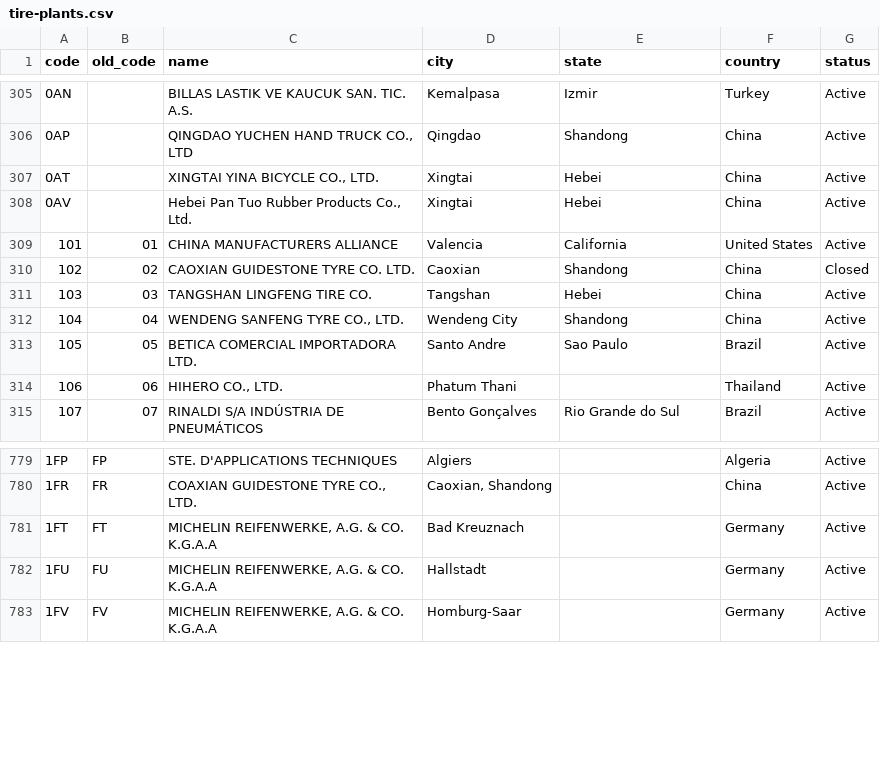
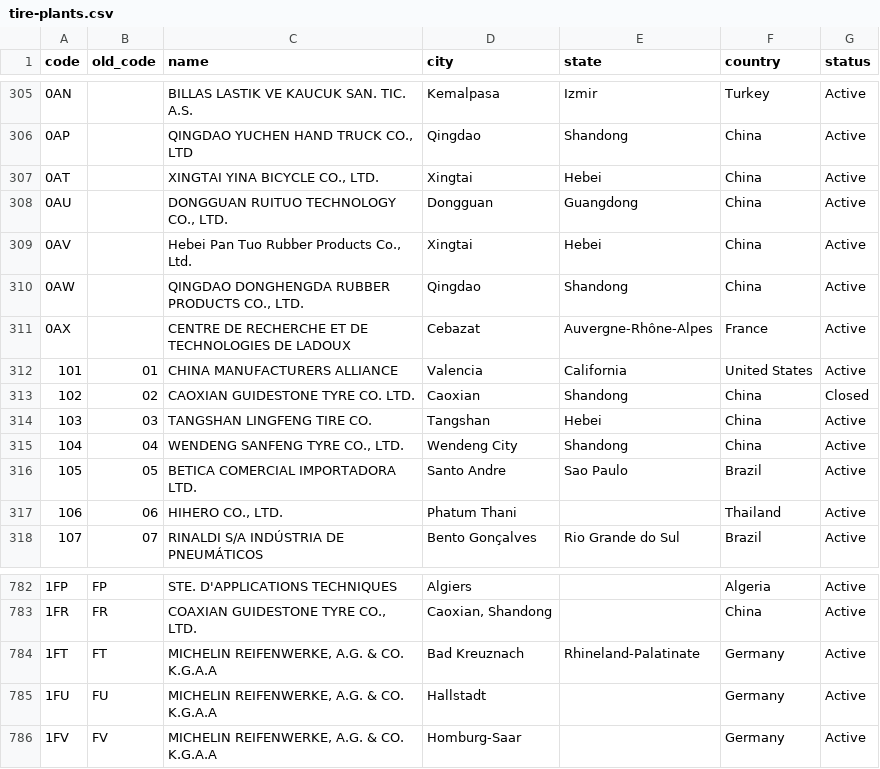
Before and after one commit to jeremiahsay/whoactuallymakes-data, a CSV file: data/tire-plants.csv, drawn as a sheet; only a part is shown, gaps mark what is left out.

```diff
--- a/data/tire-plants.csv
+++ b/data/tire-plants.csv
@@ -307,3 +307,6 @@ code,old_code,name,city,state,country,status
 0AT,,"XINGTAI YINA BICYCLE CO., LTD.",Xingtai,Hebei,China,Active
+0AU,,"DONGGUAN RUITUO TECHNOLOGY CO., LTD.",Dongguan,Guangdong,China,Active
 0AV,,"Hebei Pan Tuo Rubber Products Co., Ltd.",Xingtai,Hebei,China,Active
+0AW,,"QINGDAO DONGHENGDA RUBBER PRODUCTS CO., LTD.",Qingdao,Shandong,China,Active
+0AX,,CENTRE DE RECHERCHE ET DE TECHNOLOGIES DE LADOUX,Cebazat,Auvergne-Rhône-Alpes,France,Active
 101,01,CHINA MANUFACTURERS ALLIANCE,Valencia,California,United States,Active
@@ -780,3 +783,3 @@ code,old_code,name,city,state,country,status
 1FR,FR,"COAXIAN GUIDESTONE TYRE CO., LTD.","Caoxian, Shandong",,China,Active
-1FT,FT,"MICHELIN REIFENWERKE, A.G. & CO. K.G.A.A",Bad Kreuznach,,Germany,Active
+1FT,FT,"MICHELIN REIFENWERKE, A.G. & CO. K.G.A.A",Bad Kreuznach,Rhineland-Palatinate,Germany,Active
 1FU,FU,"MICHELIN REIFENWERKE, A.G. & CO. K.G.A.A",Hallstadt,,Germany,Active
```
Also changed, not shown: data/kirkland-vs-pairs.csv, data/schedule.csv, 12 other files.
